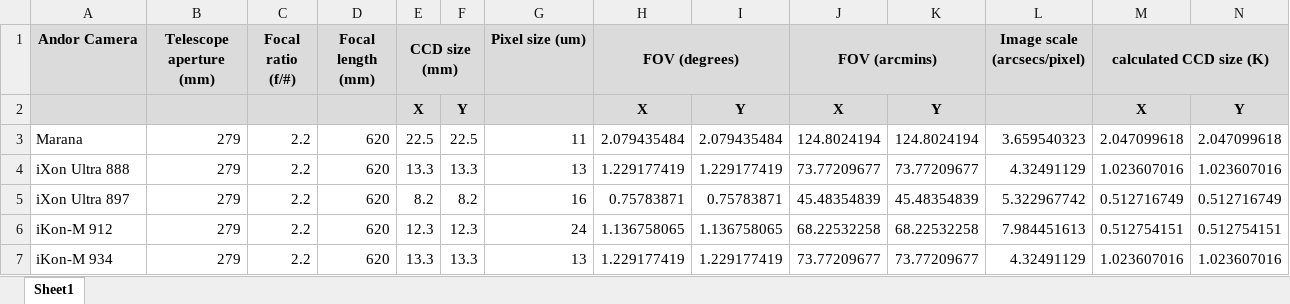
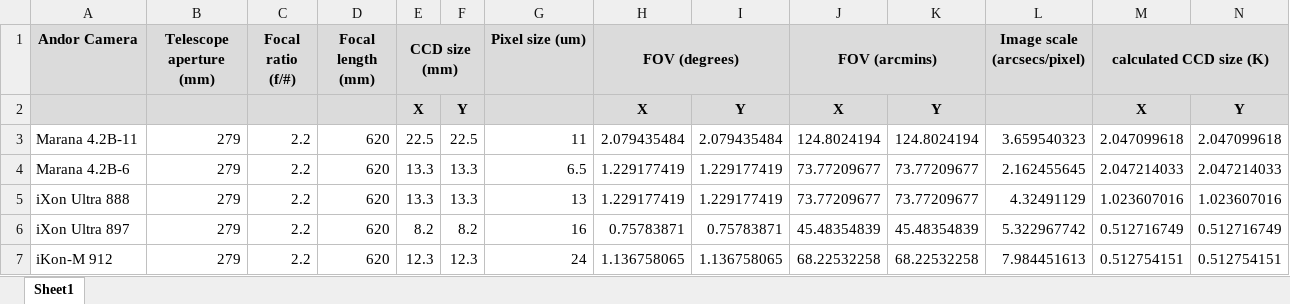
Before and after one commit to AdamJayWise/telescopeCalculator, an Excel workbook: telescopes_cameras.xlsx, sheet Sheet1, drawn as a sheet; only a part is shown; the shorter side is filled out with more unchanged rows; values as stored, in another font and other column widths than the file's, no borders; rows hold the shown columns only; the diff names each change by its address in the sheet, - before the commit and + after, or states it on an @@ line.

```diff
--- a/telescopes_cameras.xlsx (sheet Sheet1)
+++ b/telescopes_cameras.xlsx (sheet Sheet1)
-A3 (Andor Camera): Marana
+A3 (Andor Camera): Marana 4.2B-11
+row 4: Marana 4.2B-6 | 279 | 2.2 | 620 | 13.3 | 13.3 | 6.5 | 1.229177419 | 1.229177419 | 73.77209677 | 73.77209677 | 2.162455645 | 2.047214033 | 2.047214033
```
Also changed, not shown: 1 other file.
